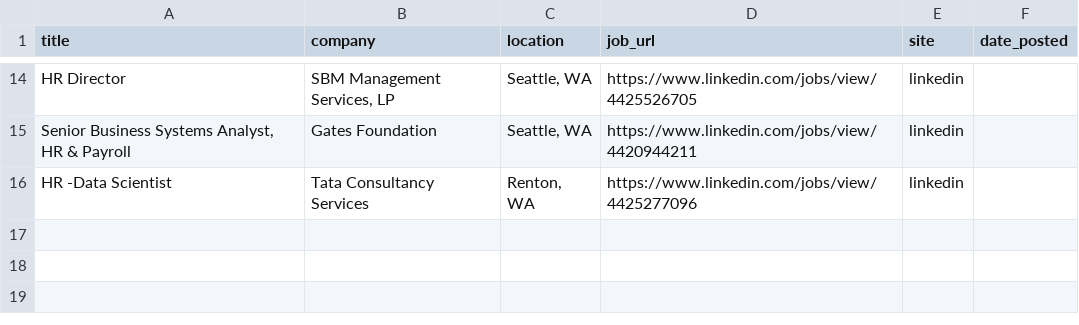
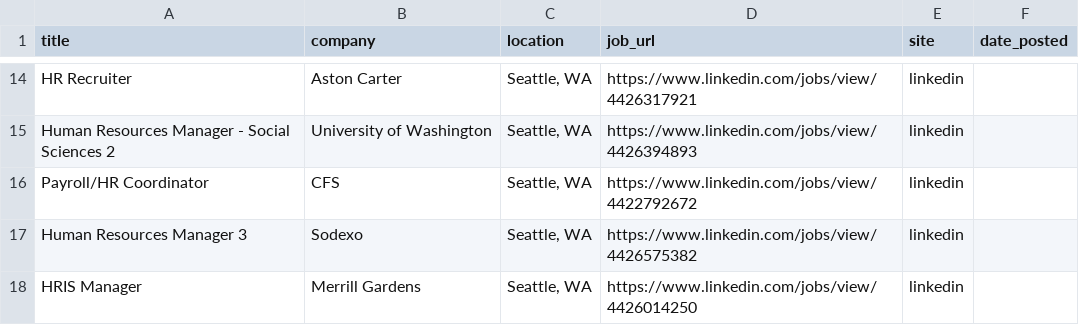
Before and after one commit to ayakacall/prospector, a CSV file: data/hr-jobs-daily.csv, drawn as a sheet; only a part is shown, gaps mark what is left out; removed rows and columns are numbered as before the commit, all else as after; the diff covers the shown part only; the diff names each change by its address in the sheet, - before the commit and + after, or states it on an @@ line.

```diff
--- a/data/hr-jobs-daily.csv
+++ b/data/hr-jobs-daily.csv
-A14 (title): HR Director
+A14 (title): HR Recruiter
-B14 (company): SBM Management Services, LP
+B14 (company): Aston Carter
-D14 (job_url): https://www.linkedin.com/jobs/view/4425526705
+D14 (job_url): https://www.linkedin.com/jobs/view/4426317921
-A15 (title): Senior Business Systems Analyst, HR & Payroll
+A15 (title): Human Resources Manager - Social Sciences 2
-B15 (company): Gates Foundation
+B15 (company): University of Washington
-D15 (job_url): https://www.linkedin.com/jobs/view/4420944211
+D15 (job_url): https://www.linkedin.com/jobs/view/4426394893
-row 16: HR -Data Scientist | Tata Consultancy Services | Renton, WA | https://www.linkedin.com/jobs/view/4425277096 | linkedin
+row 16: Payroll/HR Coordinator | CFS | Seattle, WA | https://www.linkedin.com/jobs/view/4422792672 | linkedin
+row 17: Human Resources Manager 3 | Sodexo | Seattle, WA | https://www.linkedin.com/jobs/view/4426575382 | linkedin
+row 18: HRIS Manager | Merrill Gardens | Seattle, WA | https://www.linkedin.com/jobs/view/4426014250 | linkedin
```
Also changed, not shown: 9 added rows, 9 removed rows and 12 edited cells elsewhere in this file.
